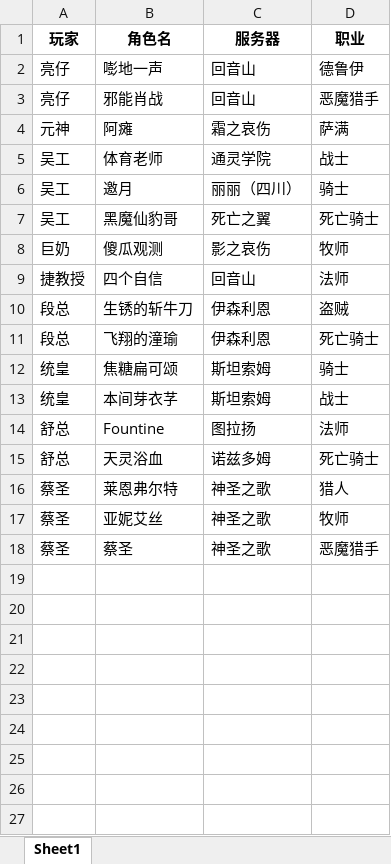
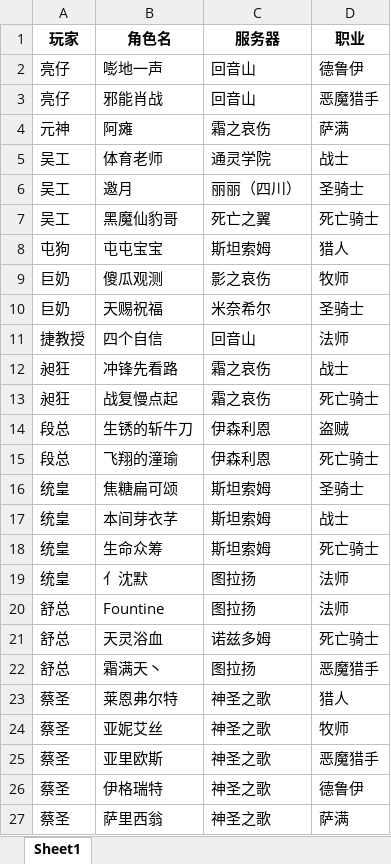
Before and after one commit to Abelliuxl/Mythic_Performance_Tracker, an Excel workbook: data/character_info.xlsx, sheet Sheet1, drawn as a sheet; values as stored, in another font and other column widths than the file's, no borders; addresses are those after the commit; the diff names each change by its address in the sheet, - before the commit and + after, or states it on an @@ line.

```diff
--- a/data/character_info.xlsx (sheet Sheet1)
+++ b/data/character_info.xlsx (sheet Sheet1)
-D6 (职业): 骑士
+D6 (职业): 圣骑士
+row 8: 屯狗 | 屯屯宝宝 | 斯坦索姆 | 猎人
+row 10: 巨奶 | 天赐祝福 | 米奈希尔 | 圣骑士
+row 12: 昶狂 | 冲锋先看路 | 霜之哀伤 | 战士
+row 13: 昶狂 | 战复慢点起 | 霜之哀伤 | 死亡骑士
-D16 (职业): 骑士
+D16 (职业): 圣骑士
+row 18: 统皇 | 生命众筹 | 斯坦索姆 | 死亡骑士
+row 19: 统皇 | 亻沈默 | 图拉扬 | 法师
+row 22: 舒总 | 霜满天丶 | 图拉扬 | 恶魔猎手
-B25 (角色名): 蔡圣
+B25 (角色名): 亚里欧斯
+row 26: 蔡圣 | 伊格瑞特 | 神圣之歌 | 德鲁伊
+row 27: 蔡圣 | 萨里西翁 | 神圣之歌 | 萨满
```
Also changed, not shown: data/result.xlsx, 26 other files.
